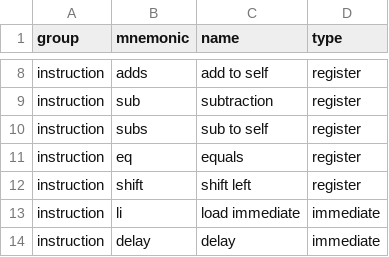
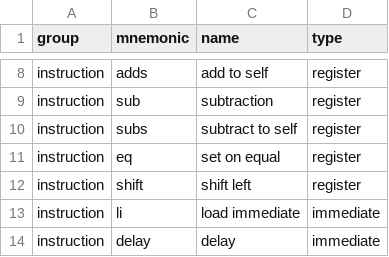
Before and after one commit to reubenstr/RGBY-ROM, a CSV file: RGBY-ROM-Assembler/build-RGBY-ROM-Assembler-Desktop_Qt_5_15_1_MSVC2015_64bit-Release/insAndRegs.csv, drawn as a sheet; only a part is shown, gaps mark what is left out.

```diff
--- a/RGBY-ROM-Assembler/build-RGBY-ROM-Assembler-Desktop_Qt_5_15_1_MSVC2015_64bit-Release/insAndRegs.csv
+++ b/RGBY-ROM-Assembler/build-RGBY-ROM-Assembler-Desktop_Qt_5_15_1_MSVC2015_64bit-Release/insAndRegs.csv
@@ -9,4 +9,4 @@ instruction,adds,add to self,register
 instruction,sub,subtraction,register
-instruction,subs,sub to self,register
-instruction,eq,equals,register
+instruction,subs,subtract to self,register
+instruction,eq,set on equal,register
 instruction,shift,shift left,register
```
Also changed, not shown: 12 other files.
